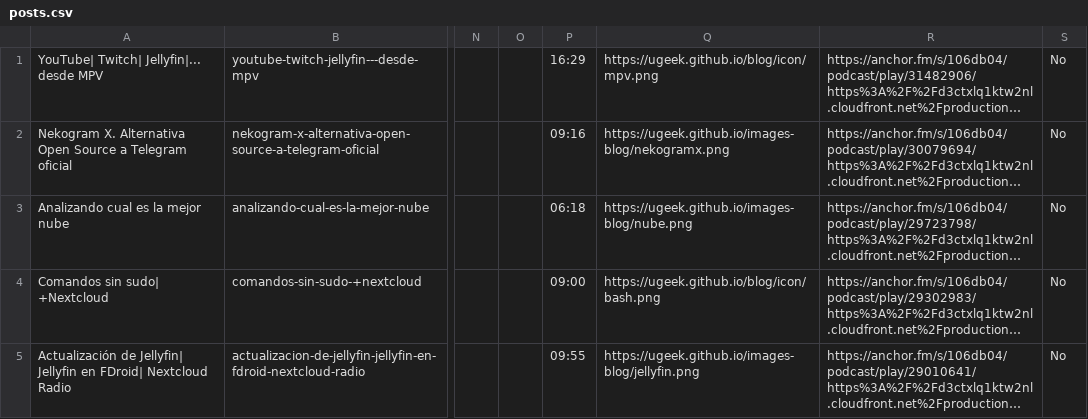
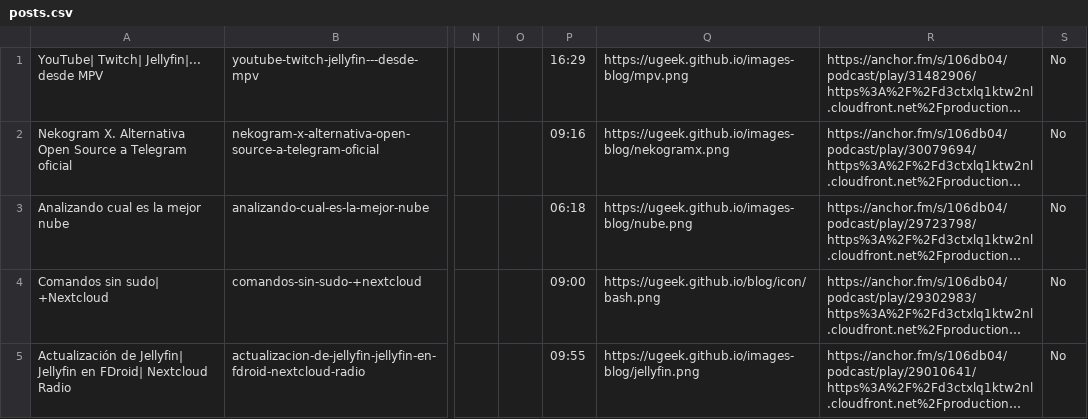
Before and after one commit to uGeek/ugeek.github.io, a CSV file: posts.csv, drawn as a sheet; only a part is shown, gaps mark what is left out; long unchanged cells end in …; the diff names each change by its address in the sheet, - before the commit and + after, or states it on an @@ line.

```diff
--- a/posts.csv
+++ b/posts.csv
-Q1: https://ugeek.github.io/blog/icon/mpv.png
+Q1: https://ugeek.github.io/images-blog/mpv.png
```
Also changed, not shown: 4 other files.
